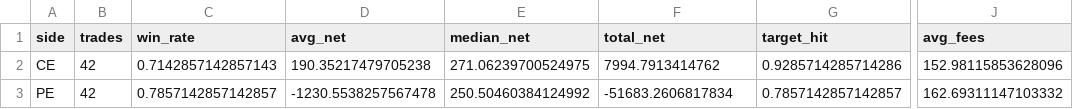
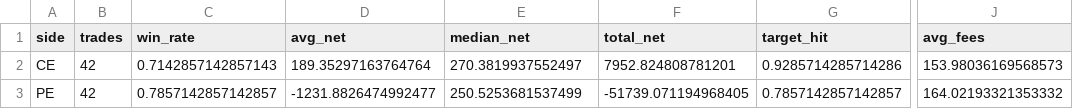
Before and after one commit to vishnuvcr/Final-Stand-v4, a CSV file: results/summary.csv, drawn as a sheet; only a part is shown, gaps mark what is left out; the diff names each change by its address in the sheet, - before the commit and + after, or states it on an @@ line.

```diff
--- a/results/summary.csv
+++ b/results/summary.csv
-D2 (avg_net): 190.35217479705238
+D2 (avg_net): 189.35297163764764
-E2 (median_net): 271.06239700524975
+E2 (median_net): 270.3819937552497
-F2 (total_net): 7994.7913414762
+F2 (total_net): 7952.824808781201
-J2 (avg_fees): 152.98115853628096
+J2 (avg_fees): 153.98036169568573
-D3 (avg_net): -1230.5538257567478
+D3 (avg_net): -1231.8826474992477
-E3 (median_net): 250.50460384124992
+E3 (median_net): 250.5253681537499
-F3 (total_net): -51683.2606817834
+F3 (total_net): -51739.071194968405
-J3 (avg_fees): 162.69311147103332
+J3 (avg_fees): 164.02193321353332
```
Also changed, not shown: results/equity_CE.csv, results/equity_PE.csv, 6 other files.
